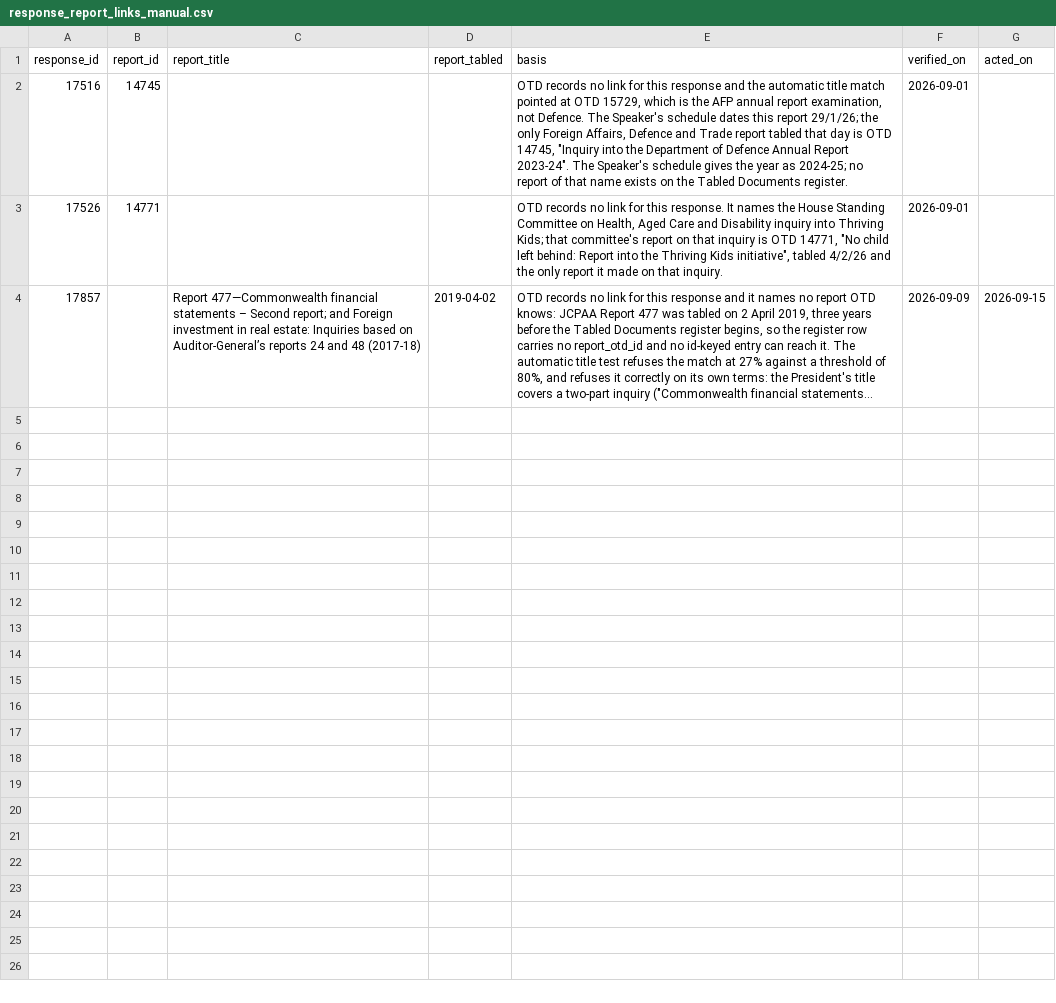
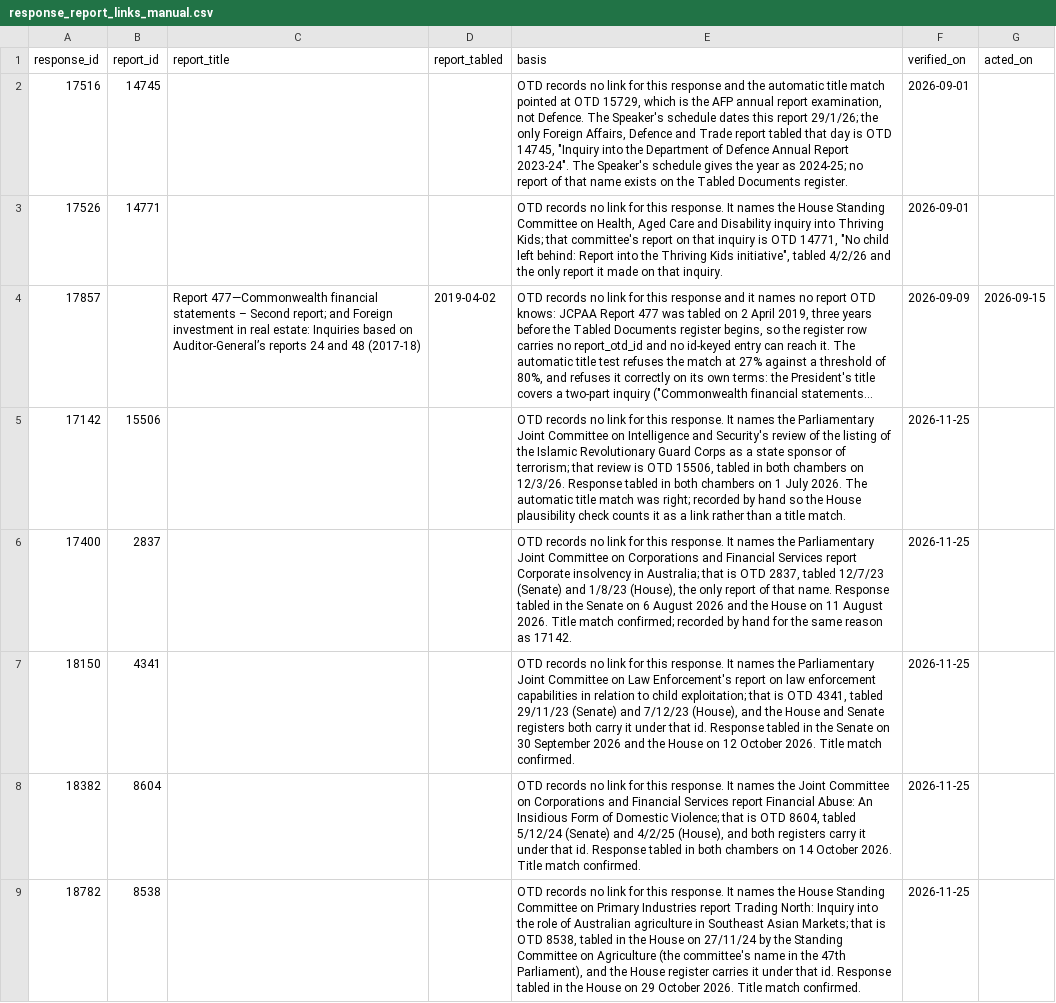
Before and after one commit to toohardbasket-lab/toohardbasket, a CSV file: scraper/data/response_report_links_manual.csv, drawn as a sheet; long unchanged cells end in …; the diff names each change by its address in the sheet, - before the commit and + after, or states it on an @@ line.

```diff
--- a/scraper/data/response_report_links_manual.csv
+++ b/scraper/data/response_report_links_manual.csv
+row 5: 17142 | 15506 |  |  | OTD records no link for this response. It names the Parliamentary Joint Committee on Intelligence and Security's review of the listing of the Islamic Revolutionary Guard Corps as a state sponsor of terrorism; that review is OTD 15506, tabled in both chambers on 12/3/26. Response tabled in both chambers on 1 July 2026. The automatic title match was right; recorded by hand so the House plausibility check counts it as a link rather than a title match. | 2026-11-25
+row 6: 17400 | 2837 |  |  | OTD records no link for this response. It names the Parliamentary Joint Committee on Corporations and Financial Services report Corporate insolvency in Australia; that is OTD 2837, tabled 12/7/23 (Senate) and 1/8/23 (House), the only report of that name. Response tabled in the Senate on 6 August 2026 and the House on 11 August 2026. Title match confirmed; recorded by hand for the same reason as 17142. | 2026-11-25
+row 7: 18150 | 4341 |  |  | OTD records no link for this response. It names the Parliamentary Joint Committee on Law Enforcement's report on law enforcement capabilities in relation to child exploitation; that is OTD 4341, tabled 29/11/23 (Senate) and 7/12/23 (House), and the House and Senate registers both carry it under that id. Response tabled in the Senate on 30 September 2026 and the House on 12 October 2026. Title match confirmed. | 2026-11-25
+row 8: 18382 | 8604 |  |  | OTD records no link for this response. It names the Joint Committee on Corporations and Financial Services report Financial Abuse: An Insidious Form of Domestic Violence; that is OTD 8604, tabled 5/12/24 (Senate) and 4/2/25 (House), and both registers carry it under that id. Response tabled in both chambers on 14 October 2026. Title match confirmed. | 2026-11-25
+row 9: 18782 | 8538 |  |  | OTD records no link for this response. It names the House Standing Committee on Primary Industries report Trading North: Inquiry into the role of Australian agriculture in Southeast Asian Markets; that is OTD 8538, tabled in the House on 27/11/24 by the Standing Committee on Agriculture (the committee's name in the 47th Parliament), and the House register carries it under that id. Response tabled in the House on 29 October 2026. Title match confirmed. | 2026-11-25
```
